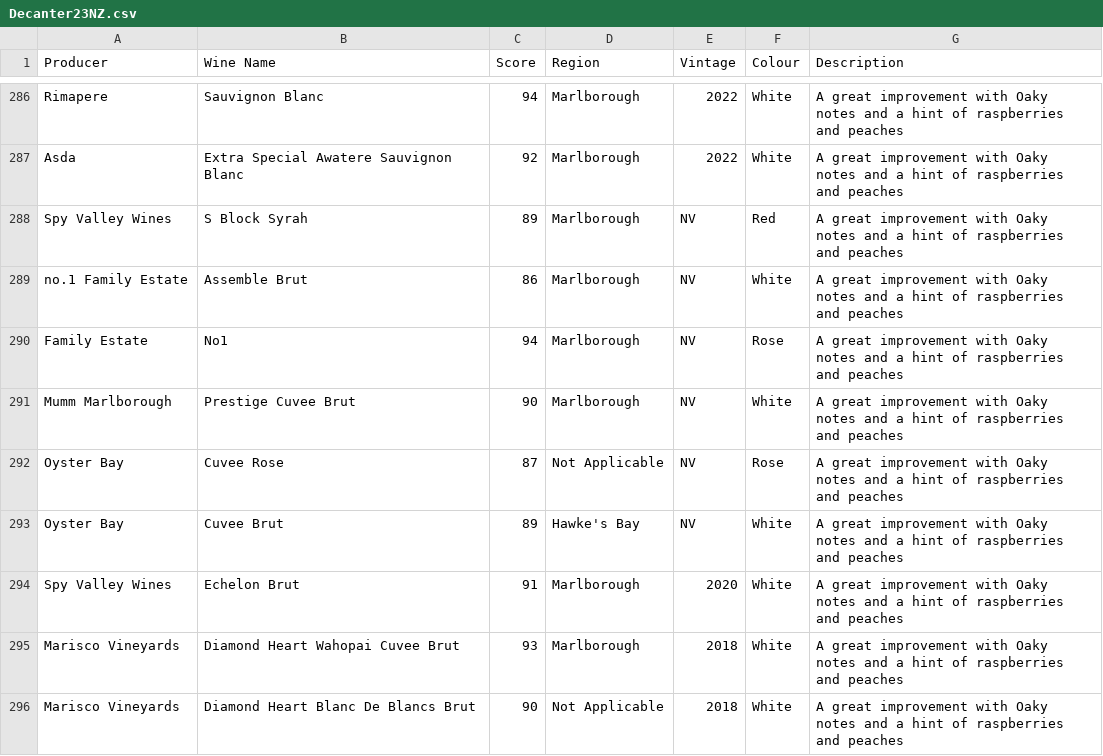
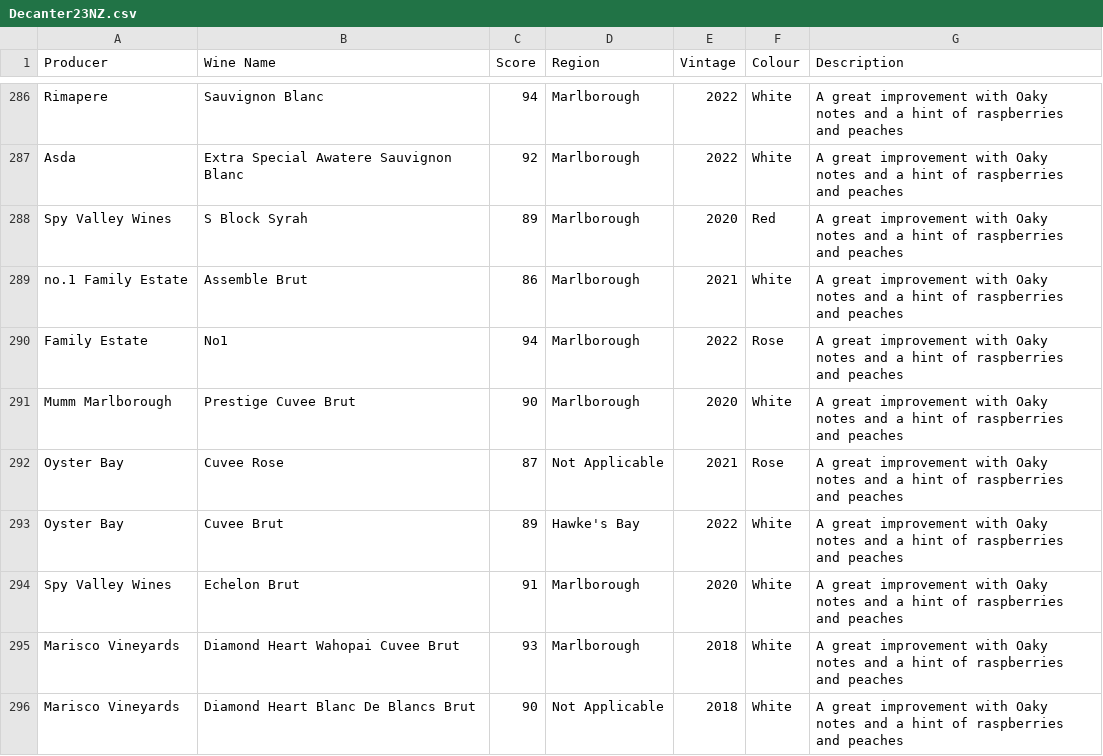
Before and after one commit to LukeA4591/WineWise, a CSV file: Decanter23NZ.csv, drawn as a sheet; only a part is shown, gaps mark what is left out.

Commit message:
Edit to Decanter for invalid values in vintage column.

```diff
--- a/Decanter23NZ.csv
+++ b/Decanter23NZ.csv
@@ -287,8 +287,8 @@ Rimapere,Sauvignon Blanc,94,Marlborough,2022,White,A great improvement with Oaky
 Asda,Extra Special Awatere Sauvignon Blanc,92,Marlborough,2022,White,A great improvement with Oaky notes and a hint of raspberries and peaches
-Spy Valley Wines,S Block Syrah,89,Marlborough,NV,Red,A great improvement with Oaky notes and a hint of raspberries and peaches
-no.1 Family Estate,Assemble Brut,86,Marlborough,NV,White,A great improvement with Oaky notes and a hint of raspberries and peaches
-Family Estate,No1,94,Marlborough,NV,Rose,A great improvement with Oaky notes and a hint of raspberries and peaches
-Mumm Marlborough,Prestige Cuvee Brut,90,Marlborough,NV,White,A great improvement with Oaky notes and a hint of raspberries and peaches
-Oyster Bay,Cuvee Rose,87,Not Applicable,NV,Rose,A great improvement with Oaky notes and a hint of raspberries and peaches
-Oyster Bay,Cuvee Brut,89,Hawke's Bay,NV,White,A great improvement with Oaky notes and a hint of raspberries and peaches
+Spy Valley Wines,S Block Syrah,89,Marlborough,2020,Red,A great improvement with Oaky notes and a hint of raspberries and peaches
+no.1 Family Estate,Assemble Brut,86,Marlborough,2021,White,A great improvement with Oaky notes and a hint of raspberries and peaches
+Family Estate,No1,94,Marlborough,2022,Rose,A great improvement with Oaky notes and a hint of raspberries and peaches
+Mumm Marlborough,Prestige Cuvee Brut,90,Marlborough,2020,White,A great improvement with Oaky notes and a hint of raspberries and peaches
+Oyster Bay,Cuvee Rose,87,Not Applicable,2021,Rose,A great improvement with Oaky notes and a hint of raspberries and peaches
+Oyster Bay,Cuvee Brut,89,Hawke's Bay,2022,White,A great improvement with Oaky notes and a hint of raspberries and peaches
 Spy Valley Wines,Echelon Brut,91,Marlborough,2020,White,A great improvement with Oaky notes and a hint of raspberries and peaches
```
